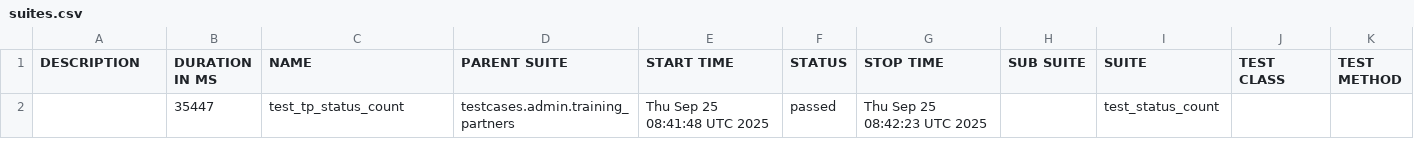
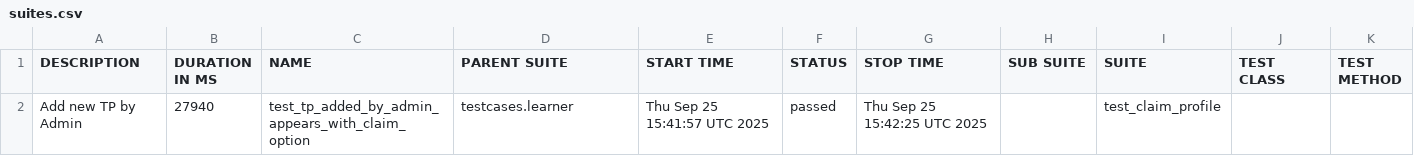
Before and after one commit to FareenaImran/fyc_playwright_tests, a CSV file: data/suites.csv, drawn as a sheet.

```diff
--- a/data/suites.csv
+++ b/data/suites.csv
@@ -1,2 +1,2 @@
 "DESCRIPTION","DURATION IN MS","NAME","PARENT SUITE","START TIME","STATUS","STOP TIME","SUB SUITE","SUITE","TEST CLASS","TEST METHOD"
-"","35447","test_tp_status_count","testcases.admin.training_partners","Thu Sep 25 08:41:48 UTC 2025","passed","Thu Sep 25 08:42:23 UTC 2025","","test_status_count","",""
+"Add new TP by Admin","27940","test_tp_added_by_admin_appears_with_claim_option","testcases.learner","Thu Sep 25 15:41:57 UTC 2025","passed","Thu Sep 25 15:42:25 UTC 2025","","test_claim_profile","",""
```
Also changed, not shown: 19 other files.
